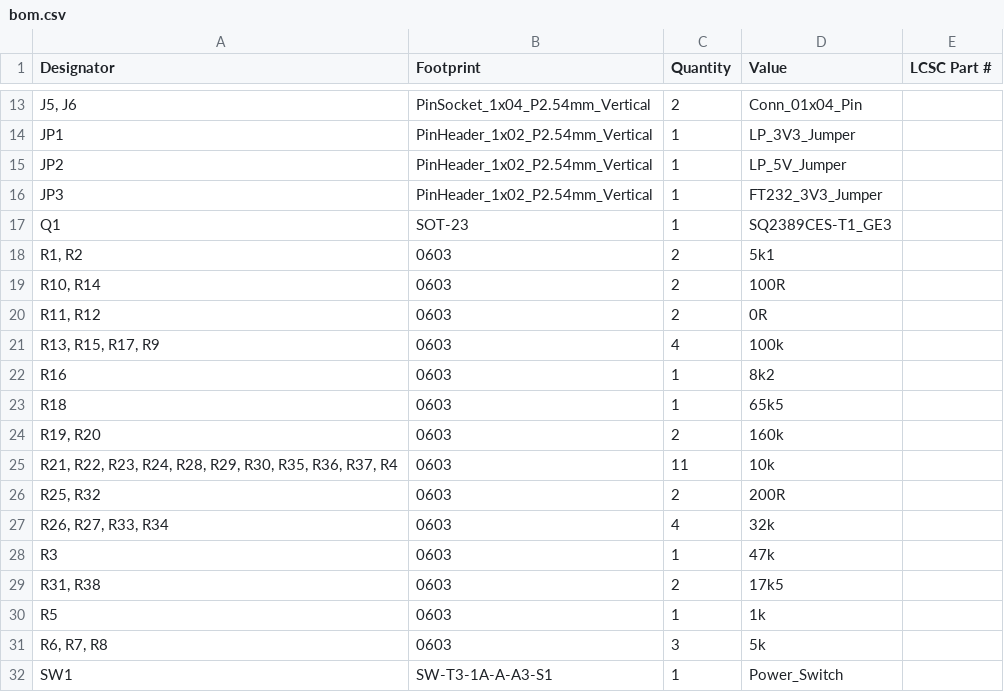
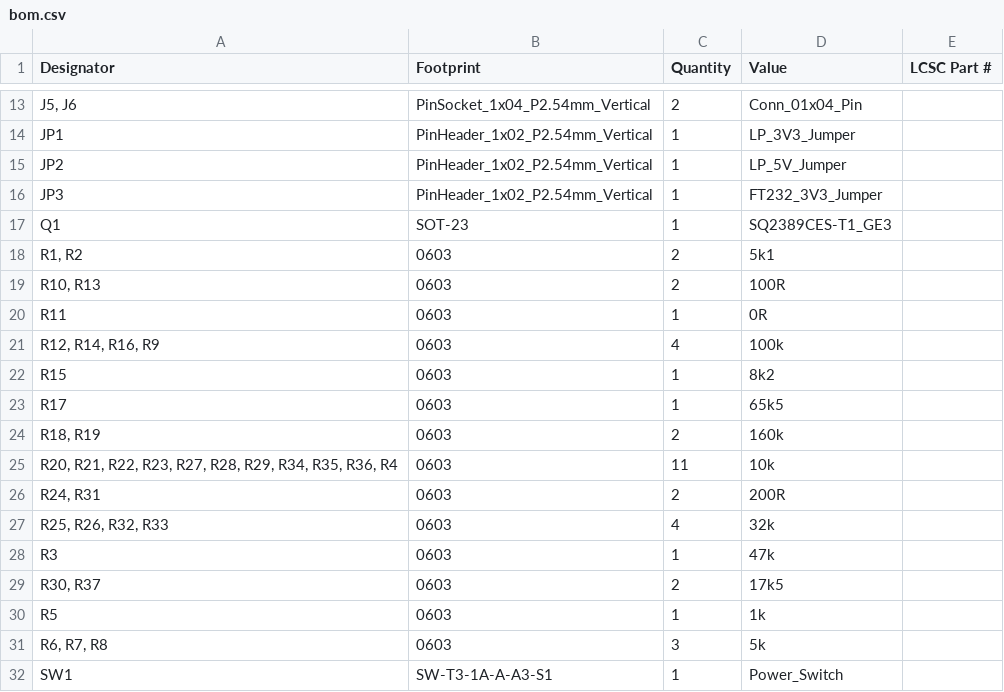
Before and after one commit to ATK-1/SeniorDesign_SwanGanz, a CSV file: hardware/SwanGanzInterface/production/bom.csv, drawn as a sheet; only a part is shown, gaps mark what is left out.

```diff
--- a/hardware/SwanGanzInterface/production/bom.csv
+++ b/hardware/SwanGanzInterface/production/bom.csv
@@ -18,13 +18,13 @@ Q1,SOT-23,1,SQ2389CES-T1_GE3,
 "R1, R2",0603,2,5k1,
-"R10, R14",0603,2,100R,
-"R11, R12",0603,2,0R,
-"R13, R15, R17, R9",0603,4,100k,
-R16,0603,1,8k2,
-R18,0603,1,65k5,
-"R19, R20",0603,2,160k,
-"R21, R22, R23, R24, R28, R29, R30, R35, R36, R37, R4",0603,11,10k,
-"R25, R32",0603,2,200R,
-"R26, R27, R33, R34",0603,4,32k,
+"R10, R13",0603,2,100R,
+R11,0603,1,0R,
+"R12, R14, R16, R9",0603,4,100k,
+R15,0603,1,8k2,
+R17,0603,1,65k5,
+"R18, R19",0603,2,160k,
+"R20, R21, R22, R23, R27, R28, R29, R34, R35, R36, R4",0603,11,10k,
+"R24, R31",0603,2,200R,
+"R25, R26, R32, R33",0603,4,32k,
 R3,0603,1,47k,
-"R31, R38",0603,2,17k5,
+"R30, R37",0603,2,17k5,
 R5,0603,1,1k,
```
Also changed, not shown: hardware/SwanGanzInterface/production/designators.csv, hardware/SwanGanzInterface/production/positions.csv, 4 other files.
